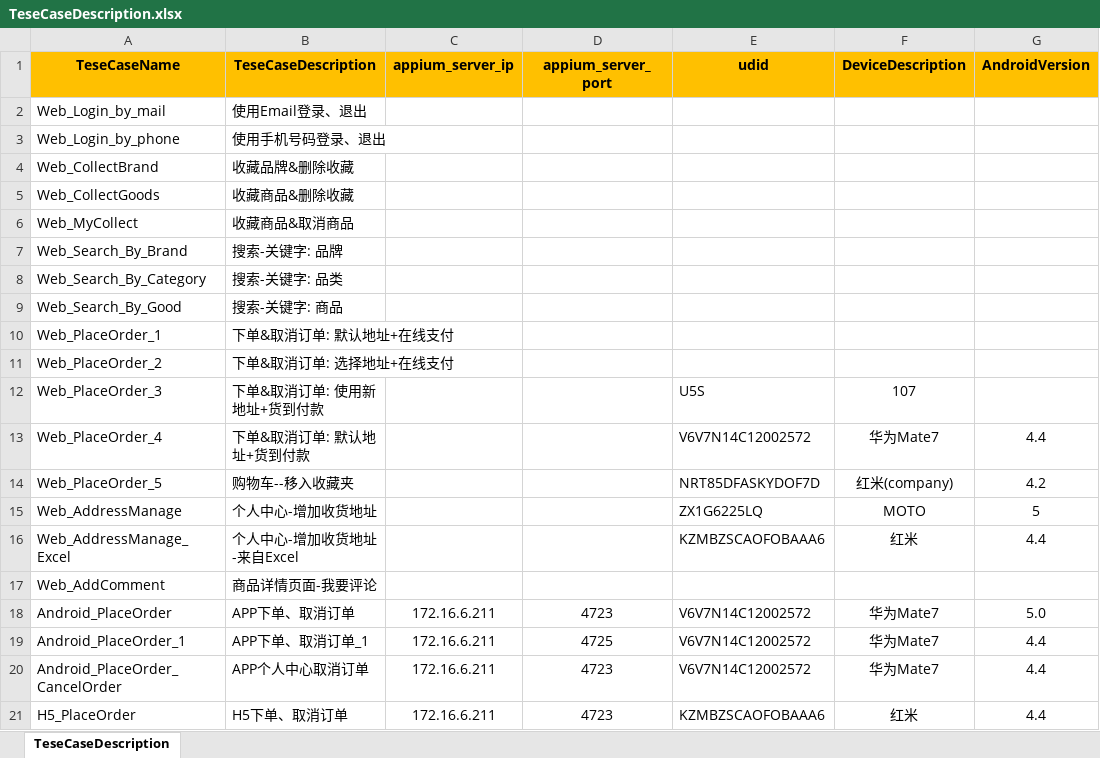
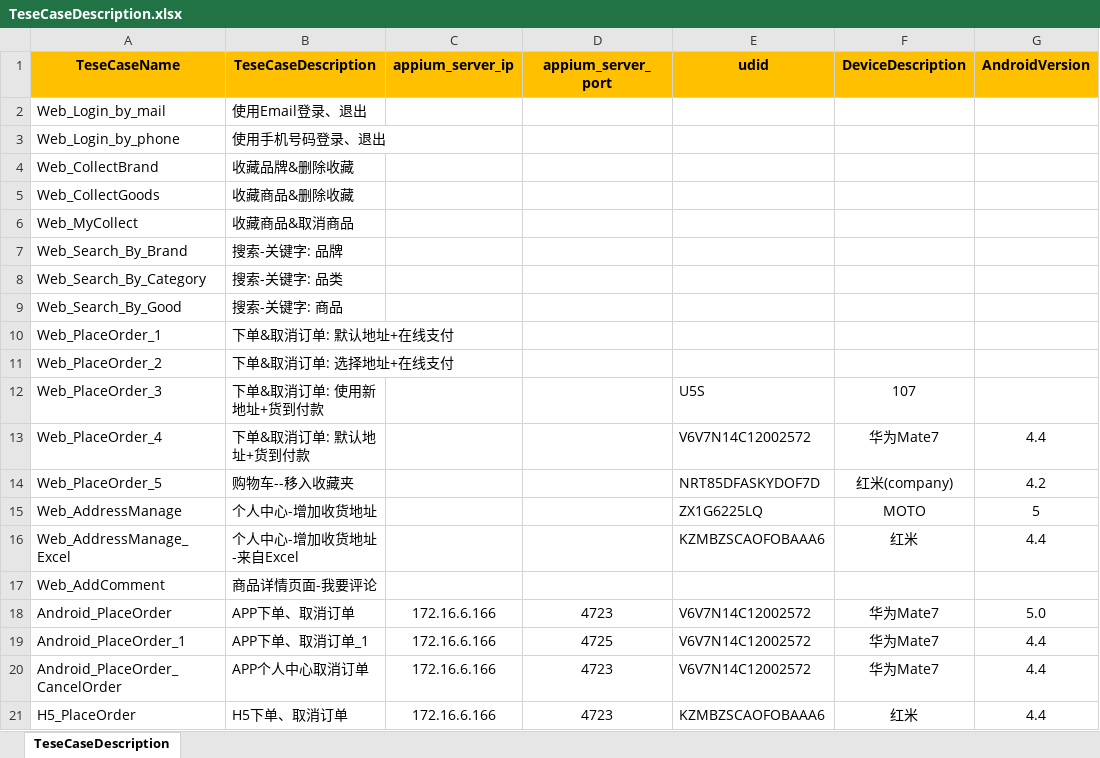
Before and after one commit to yzwy1988/YOHO_Automated_Test, an Excel workbook: Data/TeseCaseDescription.xlsx, sheet TeseCaseDescription, drawn as a sheet; values as stored, in another font and other column widths than the file's, no borders; the diff names each change by its address in the sheet, - before the commit and + after, or states it on an @@ line.

```diff
--- a/Data/TeseCaseDescription.xlsx (sheet TeseCaseDescription)
+++ b/Data/TeseCaseDescription.xlsx (sheet TeseCaseDescription)
-C18:C21 (appium_server_ip): 172.16.6.211
+C18:C21 (appium_server_ip): 172.16.6.166
```
Also changed, not shown: Data/LoginUserData_app.xlsx, Data/LoginUserData_h5.xlsx.
